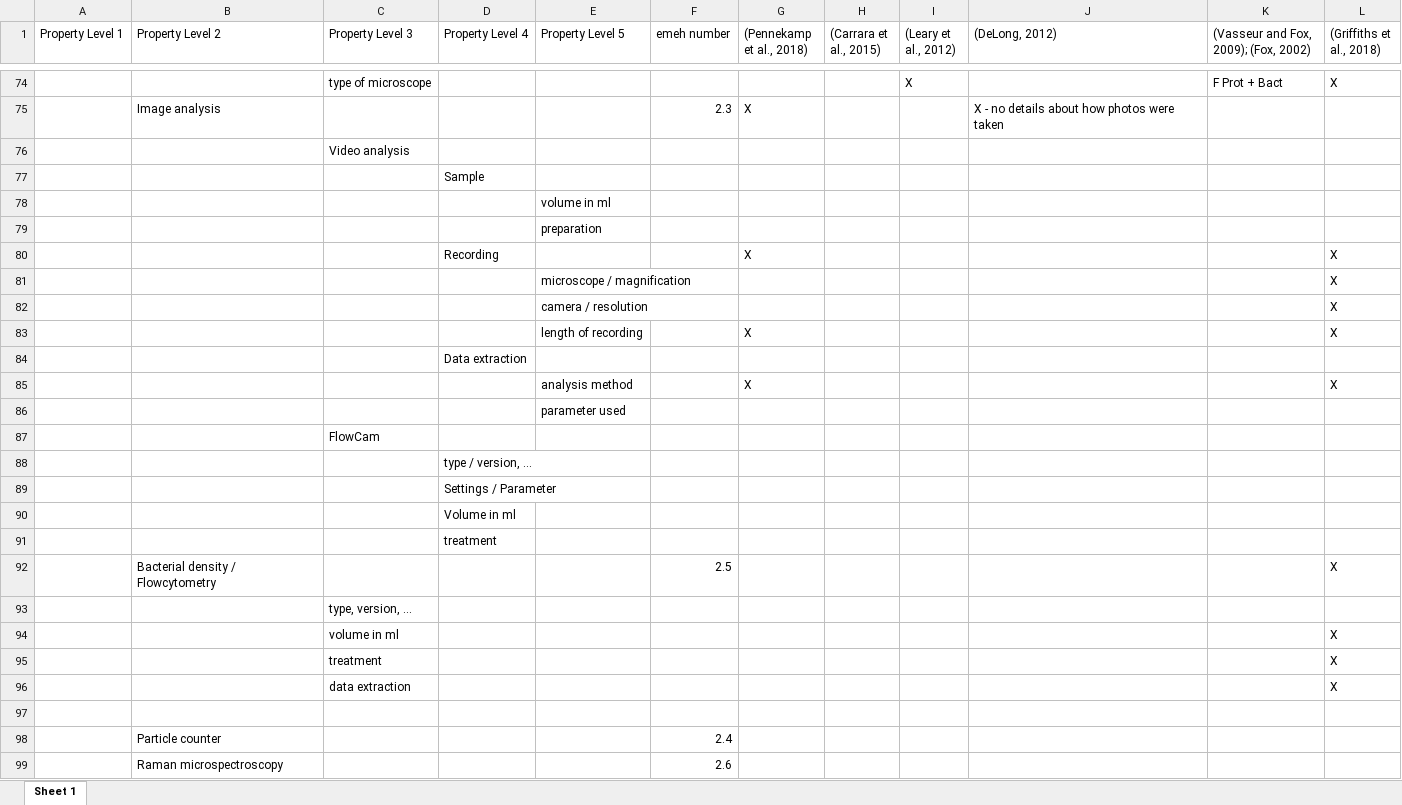
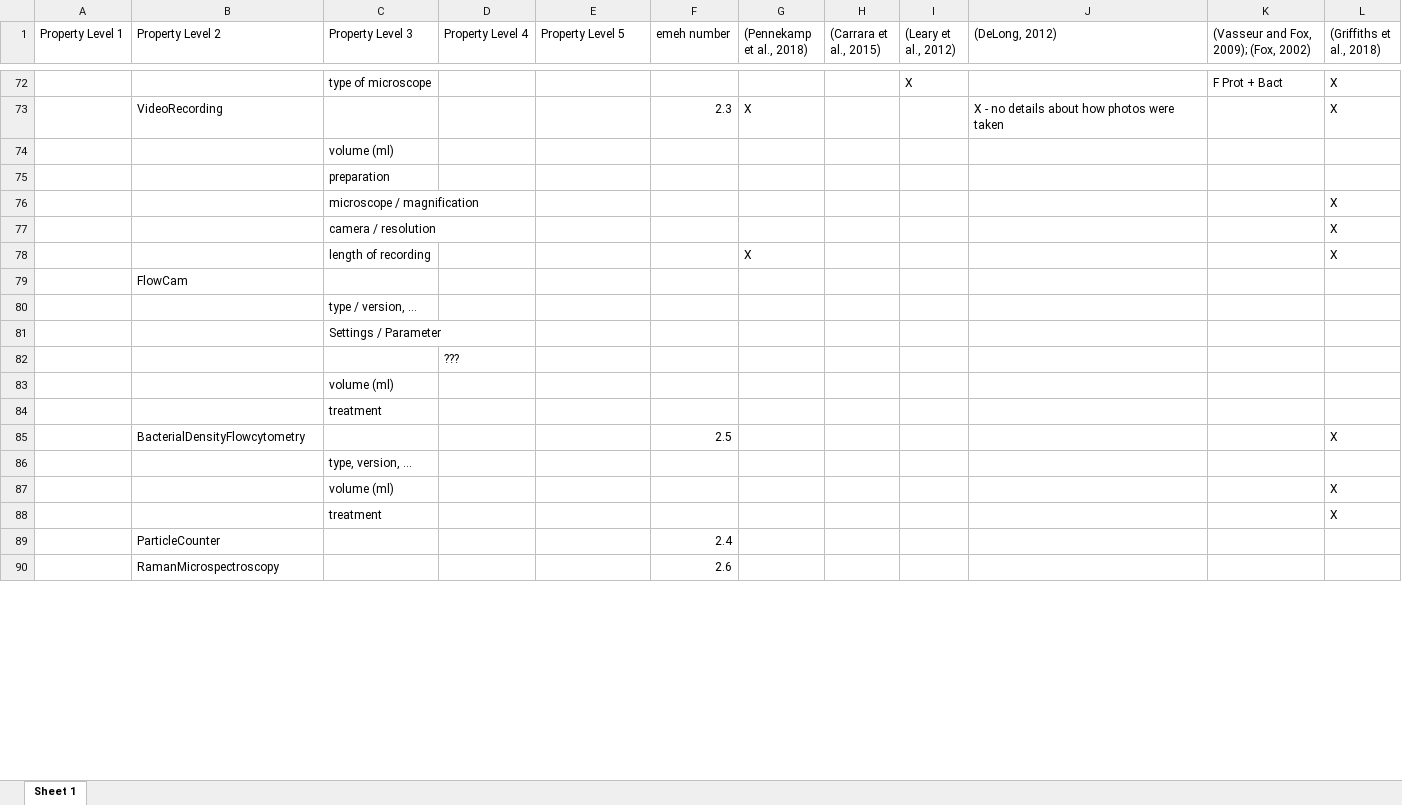
Before and after one commit to UZH-PEG/dmdScheme, an Excel workbook: inst/googlesheet/emeScheme.xlsx, sheet Sheet 1, drawn as a sheet; only a part is shown, gaps mark what is left out; values as stored, in another font and other column widths than the file's, no cell formats; charts and pictures not drawn; removed rows and columns are numbered as before the commit, all else as after; the diff covers the shown part only; the diff names each change by its address in the sheet, - before the commit and + after, or states it on an @@ line.

```diff
--- a/inst/googlesheet/emeScheme.xlsx (sheet Sheet 1)
+++ b/inst/googlesheet/emeScheme.xlsx (sheet Sheet 1)
-B73 (Property Level 2): Image analysis
+B73 (Property Level 2): VideoRecording
-L73 ((Griffiths et al., 2018)): (empty)
+L73 ((Griffiths et al., 2018)): X
-C74 (Property Level 3): Video analysis
+C74 (Property Level 3): volume (ml)
-row 77:  |  |  | Sample
-row 78:  |  |  |  | volume in ml
-row 79:  |  |  |  | preparation
-row 80:  |  |  | Recording |  |  | X |  |  |  |  | X
-row 81:  |  |  |  | microscope / magnification |  |  |  |  |  |  | X
-row 82:  |  |  |  | camera / resolution |  |  |  |  |  |  | X
-row 83:  |  |  |  | length of recording |  | X |  |  |  |  | X
-row 84:  |  |  | Data extraction
-row 85:  |  |  |  | analysis method |  | X |  |  |  |  | X
-row 86:  |  |  |  | parameter used
-C75 (Property Level 3): FlowCam
+C75 (Property Level 3): preparation
-row 88:  |  |  | type / version, …
-row 89:  |  |  | Settings / Parameter
-row 90:  |  |  | Volume in ml
+row 76:  |  | microscope / magnification |  |  |  |  |  |  |  |  | X
+row 77:  |  | camera / resolution |  |  |  |  |  |  |  |  | X
+row 78:  |  | length of recording |  |  |  | X |  |  |  |  | X
+row 79:  | FlowCam
+row 80:  |  | type / version, …
+row 81:  |  | Settings / Parameter
-D82 (Property Level 4): treatment
+D82 (Property Level 4): ???
+row 83:  |  | volume (ml)
+row 84:  |  | treatment
-B85 (Property Level 2): Bacterial density / Flowcytometry
+B85 (Property Level 2): BacterialDensityFlowcytometry
-C87 (Property Level 3): volume in ml
+C87 (Property Level 3): volume (ml)
-row 96:  |  | data extraction |  |  |  |  |  |  |  |  | X
-row 97: (empty)
-B89 (Property Level 2): Particle counter
+B89 (Property Level 2): ParticleCounter
-B90 (Property Level 2): Raman microspectroscopy
+B90 (Property Level 2): RamanMicrospectroscopy
```
Also changed, not shown: 26 added rows, 13 removed rows and 35 edited cells elsewhere in this sheet, cell formats, 22 other files.
